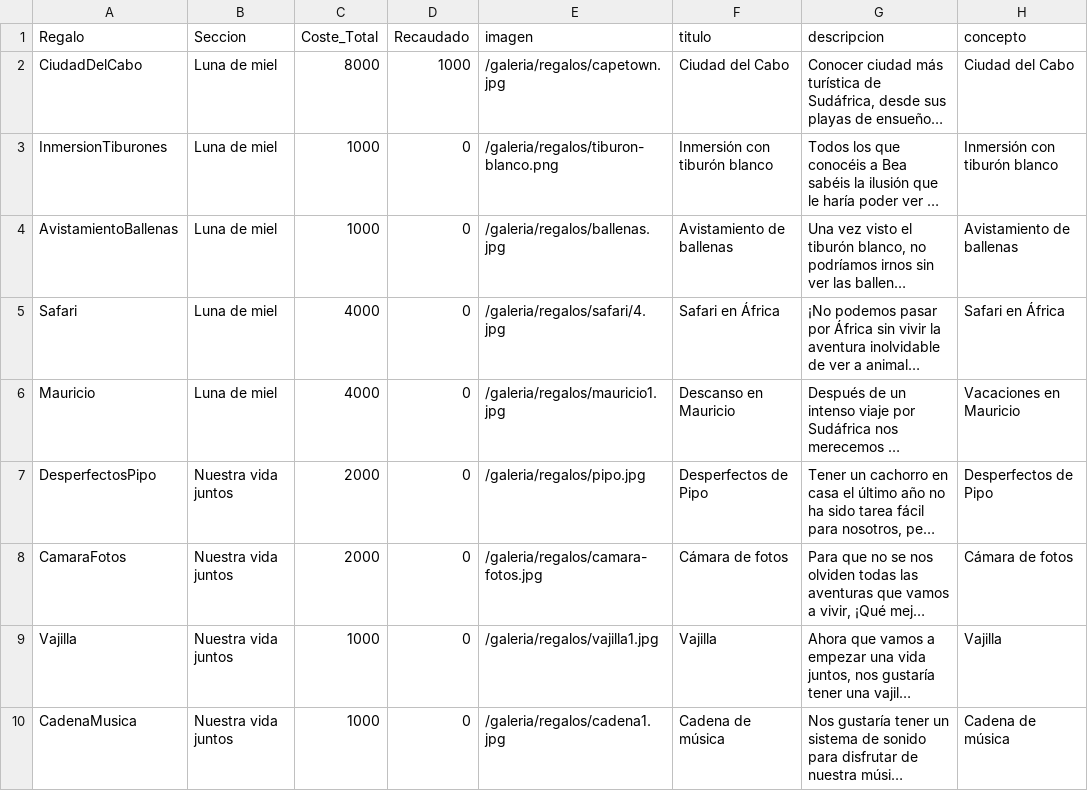
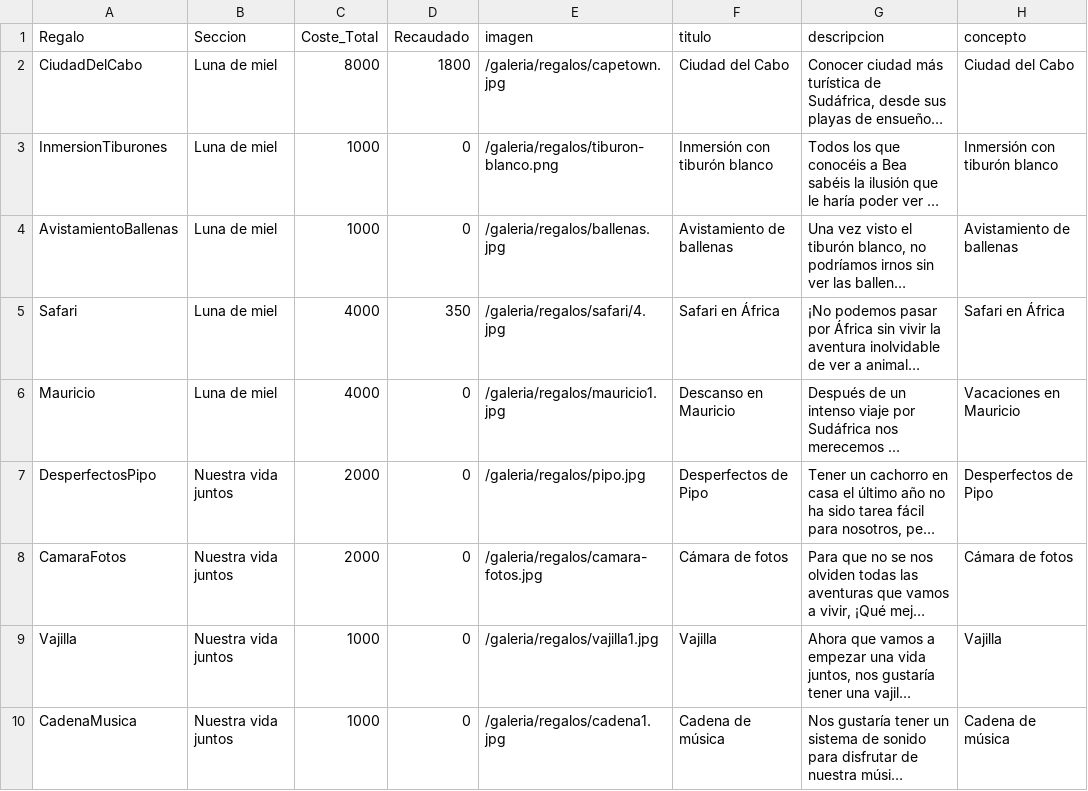
Before and after one commit to pabloiglesia/web-boda, a CSV file: assets/regalos.csv, drawn as a sheet; long unchanged cells end in …; the diff names each change by its address in the sheet, - before the commit and + after, or states it on an @@ line.

Commit message:
Actualización importe regalos

```diff
--- a/assets/regalos.csv
+++ b/assets/regalos.csv
-D2 (Recaudado): 1000
+D2 (Recaudado): 1800
-D5 (Recaudado): 0
+D5 (Recaudado): 350
```
